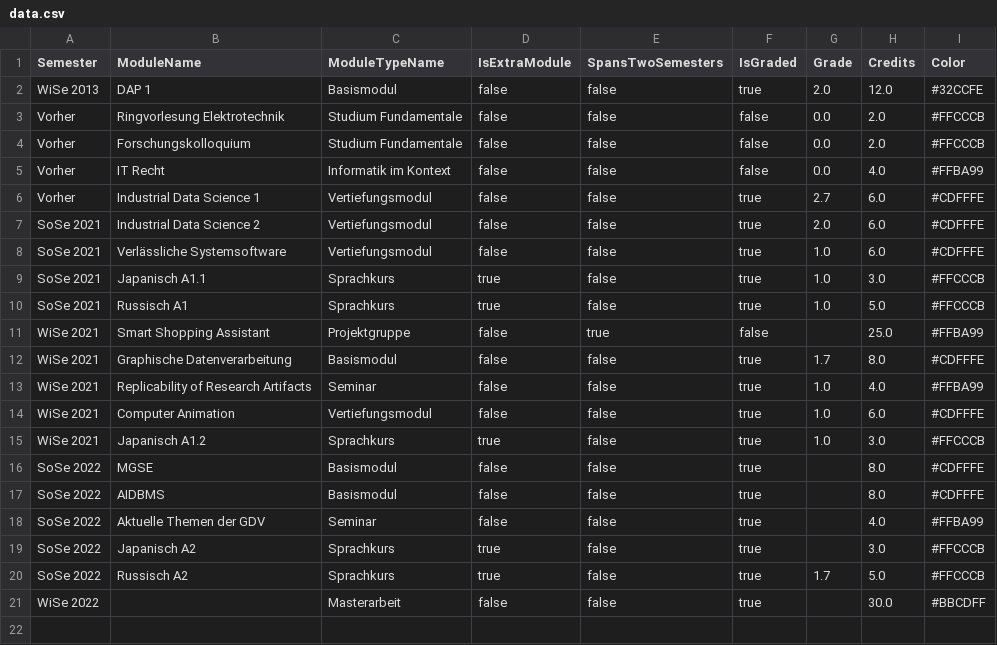
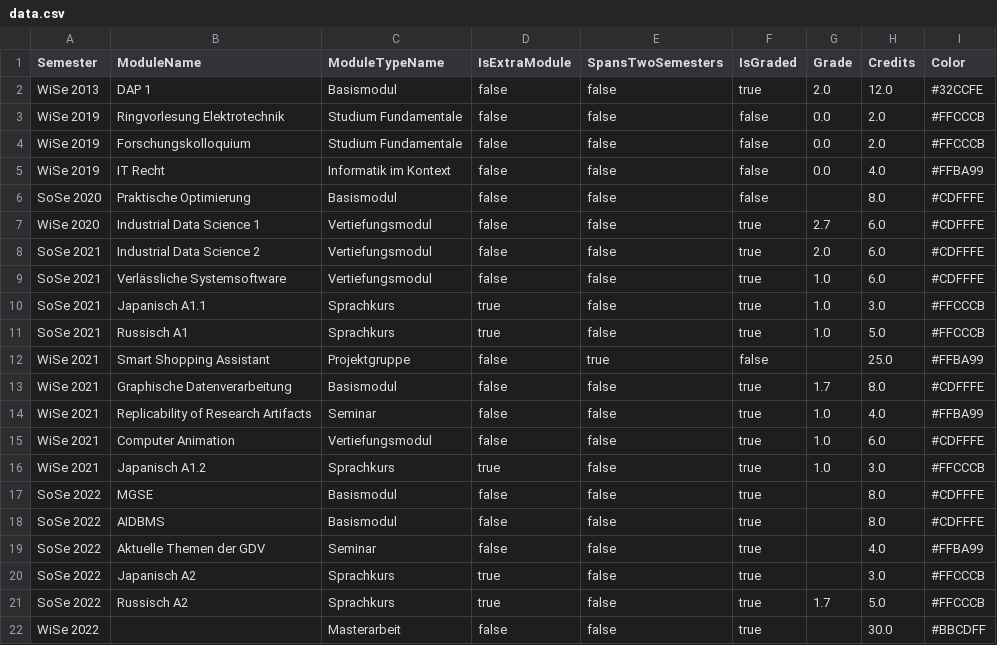
Before and after one commit to JuliusJacobsohn/StudyPlanVisualizer, a CSV file: StudyPlanVisualizer/data.csv, drawn as a sheet.

Commit message:
Add real dates

```diff
--- a/StudyPlanVisualizer/data.csv
+++ b/StudyPlanVisualizer/data.csv
@@ -2,6 +2,7 @@
 WiSe 2013;DAP 1;Basismodul;false;false;true;2.0;12.0;#32CCFE
-Vorher;Ringvorlesung Elektrotechnik;Studium Fundamentale;false;false;false;0.0;2.0;#FFCCCB
-Vorher;Forschungskolloquium;Studium Fundamentale;false;false;false;0.0;2.0;#FFCCCB
-Vorher;IT Recht;Informatik im Kontext;false;false;false;0.0;4.0;#FFBA99
-Vorher;Industrial Data Science 1;Vertiefungsmodul;false;false;true;2.7;6.0;#CDFFFE
+WiSe 2019;Ringvorlesung Elektrotechnik;Studium Fundamentale;false;false;false;0.0;2.0;#FFCCCB
+WiSe 2019;Forschungskolloquium;Studium Fundamentale;false;false;false;0.0;2.0;#FFCCCB
+WiSe 2019;IT Recht;Informatik im Kontext;false;false;false;0.0;4.0;#FFBA99
+SoSe 2020;Praktische Optimierung;Basismodul;false;false;false;;8.0;#CDFFFE
+WiSe 2020;Industrial Data Science 1;Vertiefungsmodul;false;false;true;2.7;6.0;#CDFFFE
 SoSe 2021;Industrial Data Science 2;Vertiefungsmodul;false;false;true;2.0;6.0;#CDFFFE
```
